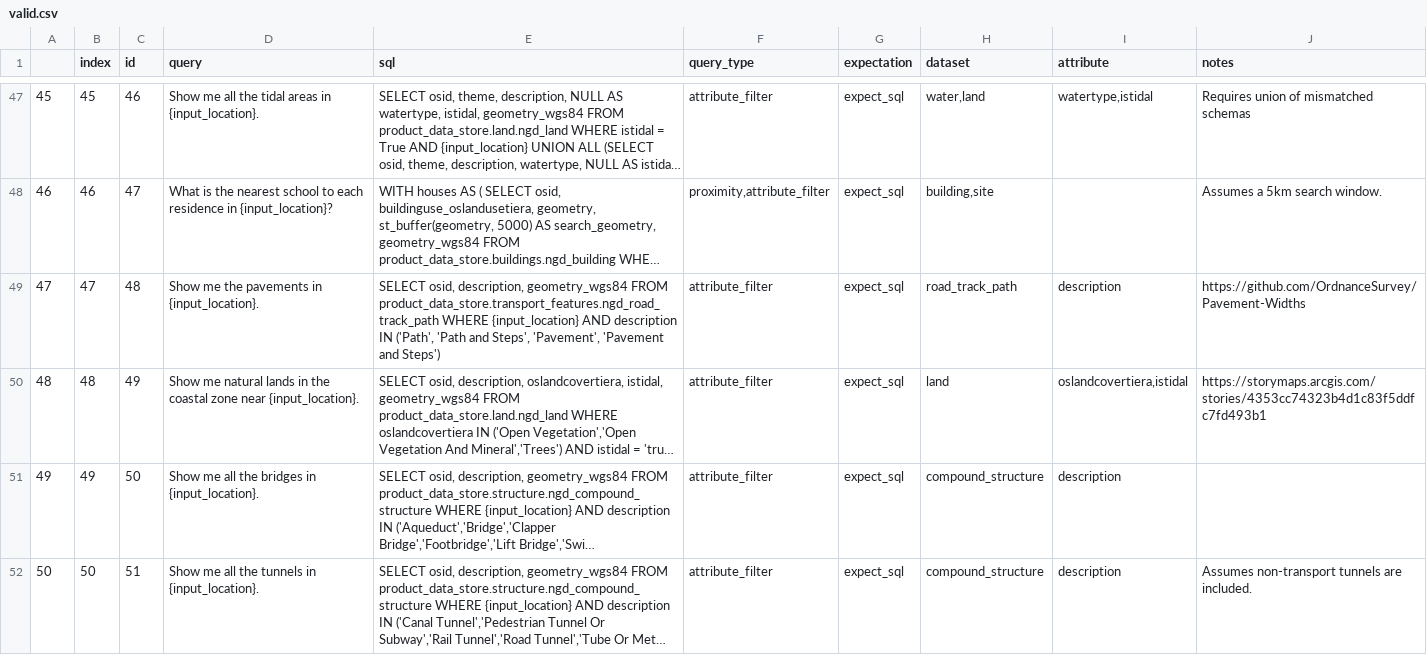
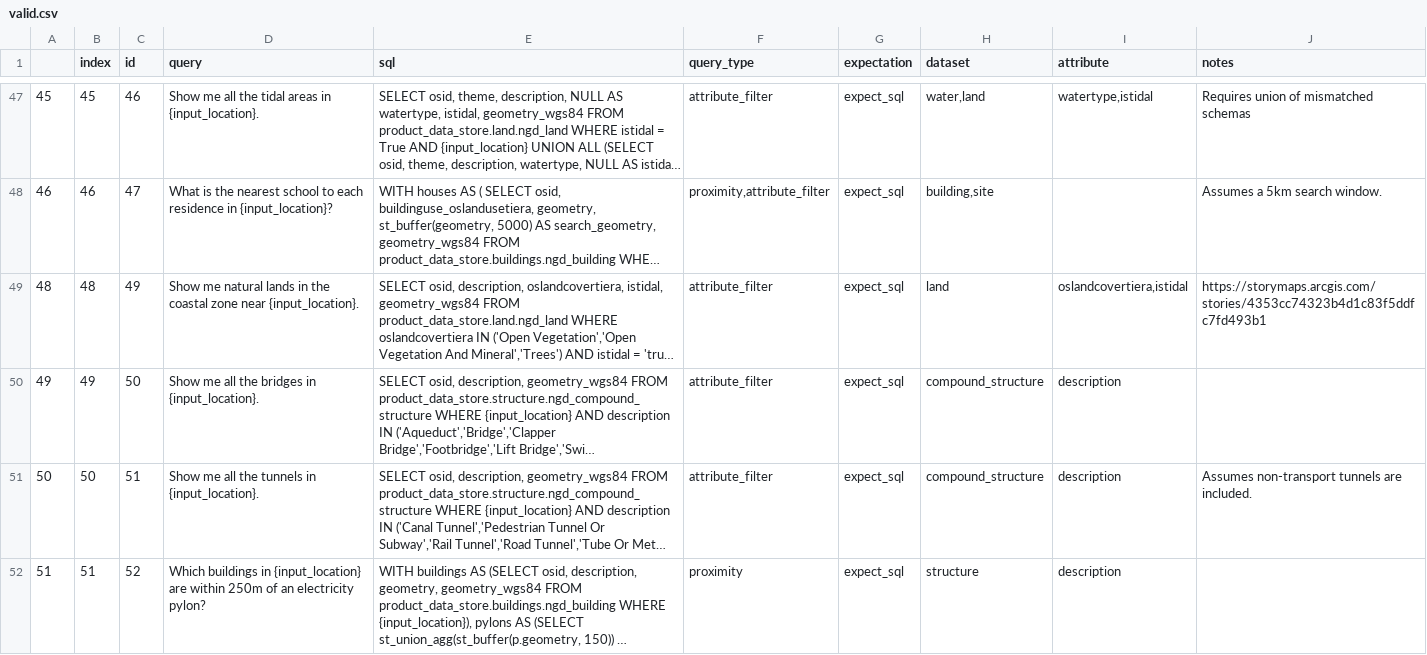
Before and after one commit to arjun8009/a2a_framework, a CSV file: evaluation/valid.csv, drawn as a sheet; only a part is shown, gaps mark what is left out; the shorter side is filled out with more unchanged rows; long unchanged cells end in …; the diff names each change by its address in the sheet, - before the commit and + after, or states it on an @@ line.

Commit message:
Evaluation complete

```diff
--- a/evaluation/valid.csv
+++ b/evaluation/valid.csv
-row 49: 47 | 47 | 48 | Show me the pavements in {input_location}. | SELECT osid, description, geometry_wgs84 FROM product_data_store.transport_features.ngd_road_track_path WHERE {input_location} AND description IN ('Path', 'Path and Steps', 'Pavement', 'Pavement and Steps') | attribute_filter | expect_sql | road_track_path | description | https://github.com/OrdnanceSurvey/Pavement-Widths
```
Also changed, not shown: 39 other files.
